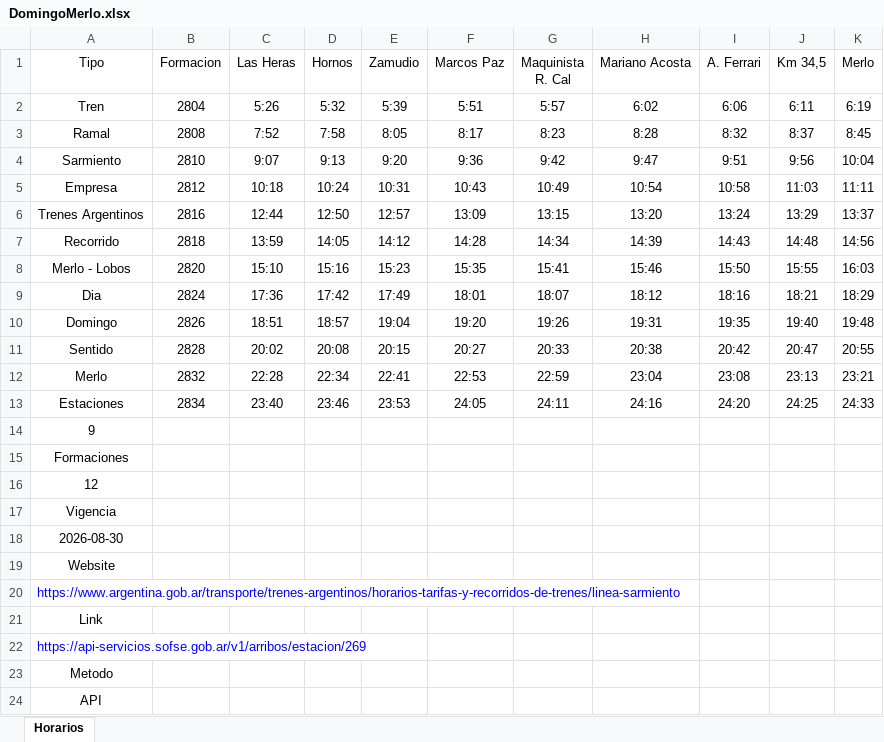
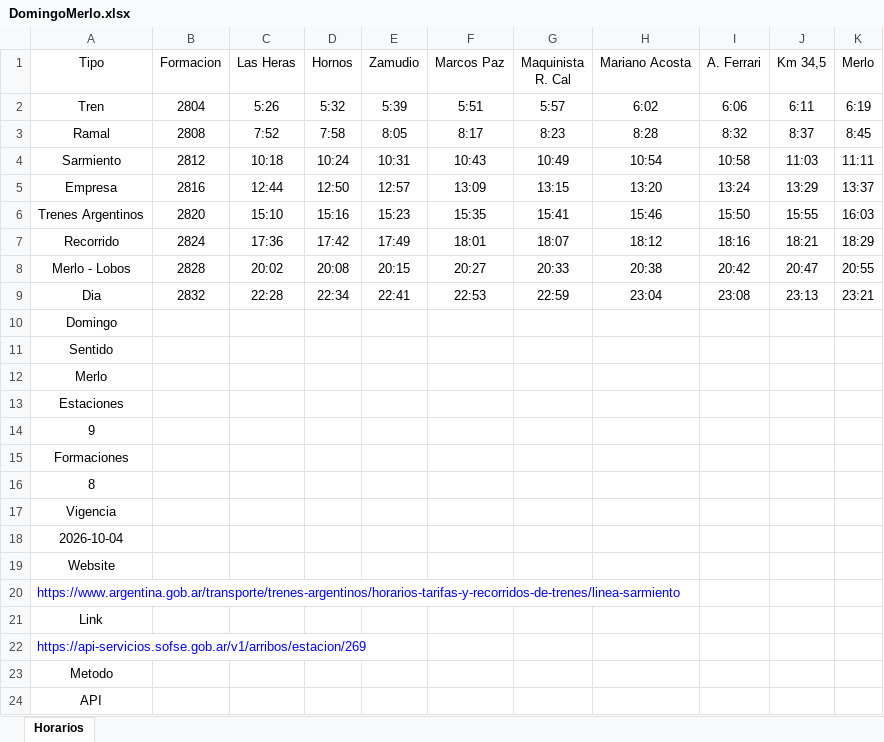
Before and after one commit to SolarisPKN/SolarisPKN-Transport, an Excel workbook: Horarios/Trenes/Merlo-Lobos/DomingoMerlo.xlsx, sheet Horarios, drawn as a sheet; values as stored, in another font and other column widths than the file's, no borders; table styles not drawn; removed rows and columns are numbered as before the commit, all else as after; the diff names each change by its address in the sheet, - before the commit and + after, or states it on an @@ line.

```diff
--- a/Horarios/Trenes/Merlo-Lobos/DomingoMerlo.xlsx (sheet Horarios)
+++ b/Horarios/Trenes/Merlo-Lobos/DomingoMerlo.xlsx (sheet Horarios)
-row 4: Sarmiento | 2810 | 9:07 | 9:13 | 9:20 | 9:36 | 9:42 | 9:47 | 9:51 | 9:56 | 10:04
-A4 (Tipo): Empresa
+A4 (Tipo): Sarmiento
-A5 (Tipo): Trenes Argentinos
+A5 (Tipo): Empresa
-row 7: Recorrido | 2818 | 13:59 | 14:05 | 14:12 | 14:28 | 14:34 | 14:39 | 14:43 | 14:48 | 14:56
-A6 (Tipo): Merlo - Lobos
+A6 (Tipo): Trenes Argentinos
-A7 (Tipo): Dia
+A7 (Tipo): Recorrido
-row 10: Domingo | 2826 | 18:51 | 18:57 | 19:04 | 19:20 | 19:26 | 19:31 | 19:35 | 19:40 | 19:48
-A8 (Tipo): Sentido
+A8 (Tipo): Merlo - Lobos
-A9 (Tipo): Merlo
+A9 (Tipo): Dia
+row 10: Domingo
+row 11: Sentido
+row 12: Merlo
-B13 (Formacion): 2834
+B13 (Formacion): (empty)
-C13 (Las Heras): 23:40
+C13 (Las Heras): (empty)
-D13 (Hornos): 23:46
+D13 (Hornos): (empty)
-E13 (Zamudio): 23:53
+E13 (Zamudio): (empty)
-F13 (Marcos Paz): 24:05
+F13 (Marcos Paz): (empty)
-G13 (Maquinista R. Cal): 24:11
+G13 (Maquinista R. Cal): (empty)
-H13 (Mariano Acosta): 24:16
+H13 (Mariano Acosta): (empty)
-I13 (A. Ferrari): 24:20
+I13 (A. Ferrari): (empty)
-J13 (Km 34,5): 24:25
+J13 (Km 34,5): (empty)
-K13 (Merlo): 24:33
+K13 (Merlo): (empty)
-A16 (Tipo): 12
+A16 (Tipo): 8
-A18 (Tipo): 2026-08-30
+A18 (Tipo): 2026-10-04
```
Also changed, not shown: Horarios/Trenes/Merlo-Lobos/DomingoLasHeras.xlsx, Horarios/Trenes/Merlo-Lobos/SabadoLasHeras.xlsx, 3 other files.
